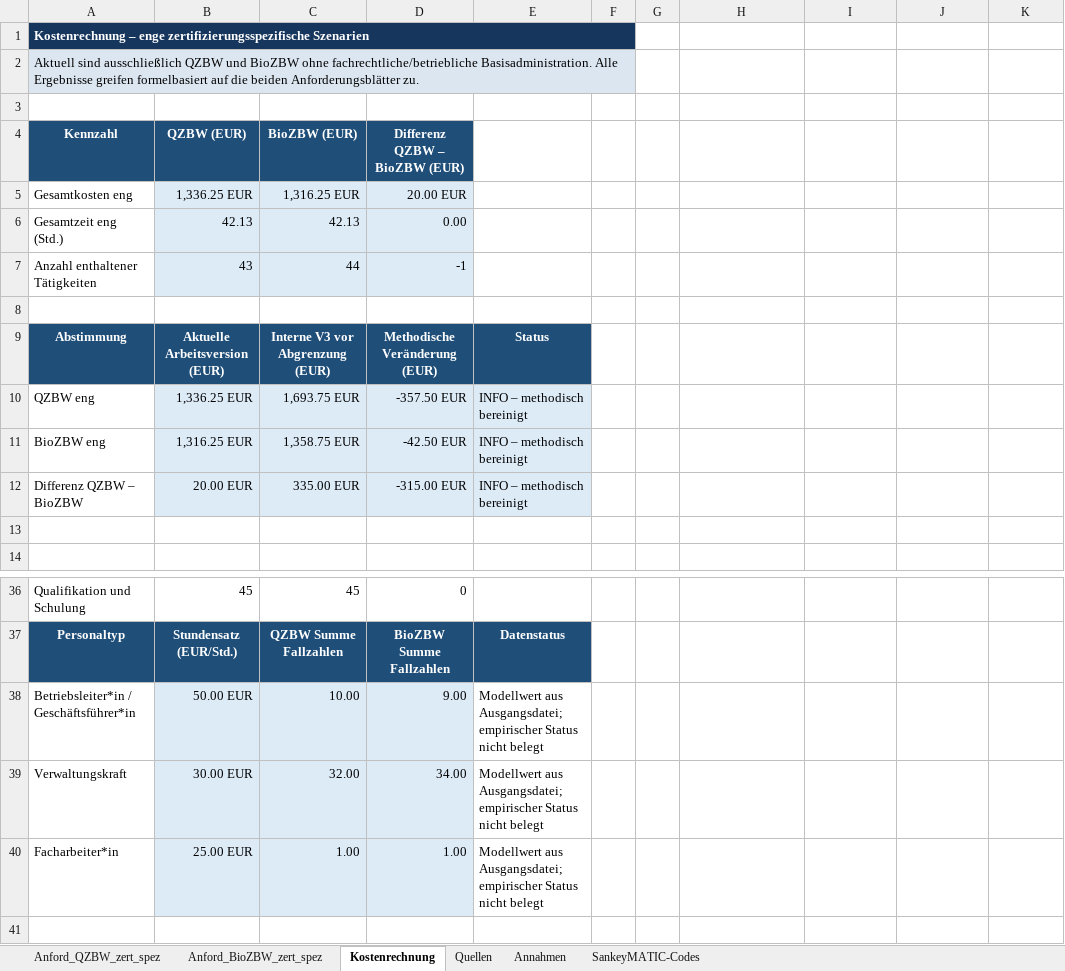
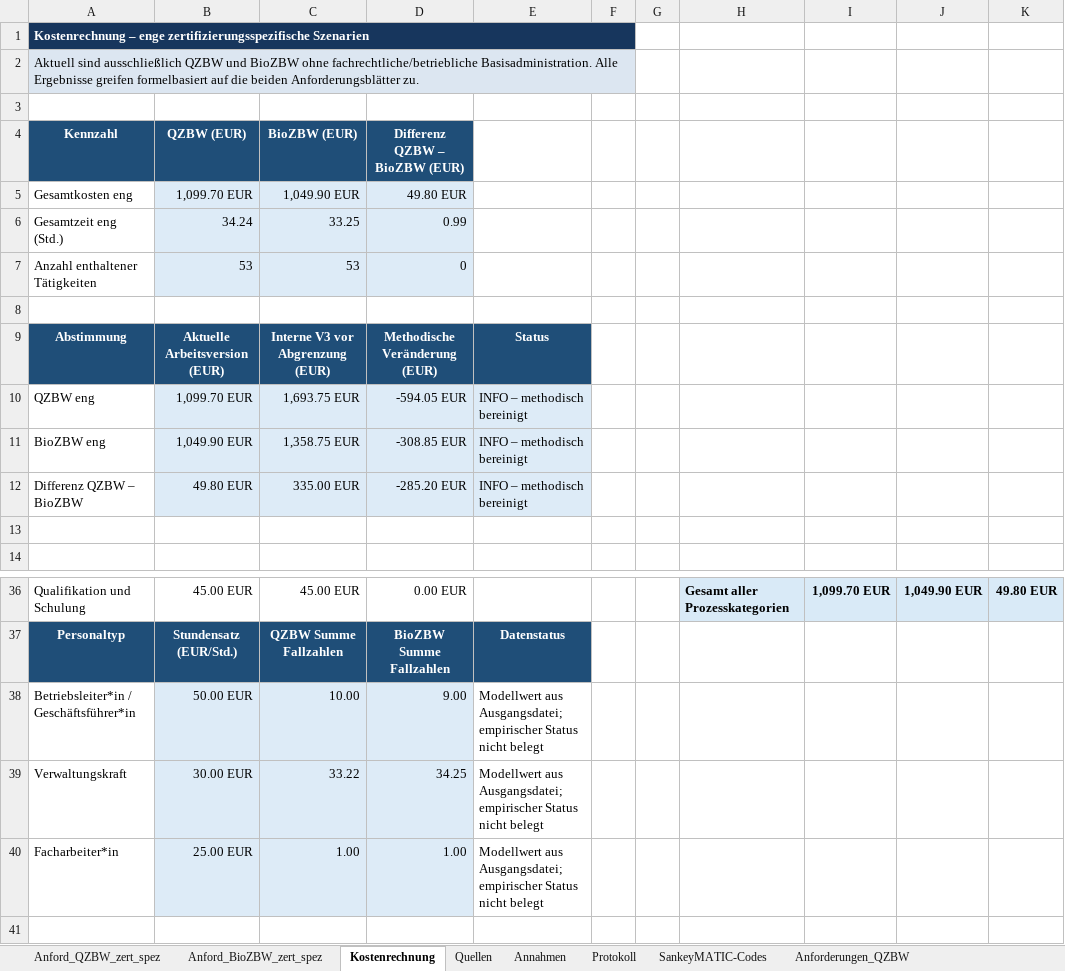
Before and after one commit to UHOH410b/DaVe_Abschlussbericht, an Excel workbook: Kostenanalyse/DaVe_Kostenanalyse_final.xlsx, sheet Kostenrechnung, drawn as a sheet; only a part is shown, gaps mark what is left out; values as stored, in another font and other column widths than the file's, no borders; table styles not drawn; the diff covers the shown part only; the diff names each change by its address in the sheet, - before the commit and + after, or states it on an @@ line.

```diff
--- a/Kostenanalyse/DaVe_Kostenanalyse_final.xlsx (sheet Kostenrechnung)
+++ b/Kostenanalyse/DaVe_Kostenanalyse_final.xlsx (sheet Kostenrechnung)
+sheet tab: Protokoll
+sheet tab: Anforderungen_QZBW
-B5: 1,336.25 EUR
+B5: 1,099.70 EUR
-C5: 1,316.25 EUR
+C5: 1,049.90 EUR
-D5: 20.00 EUR
+D5: 49.80 EUR
-B6: 42.13
+B6: 34.24
-C6: 42.13
+C6: 33.25
-D6: 0.00
+D6: 0.99
-B7: 43
+B7: 53
-C7: 44
+C7: 53
-D7: -1
+D7: 0
-B10: 1,336.25 EUR
+B10: 1,099.70 EUR
-D10: -357.50 EUR
+D10: -594.05 EUR
-B11: 1,316.25 EUR
+B11: 1,049.90 EUR
-D11: -42.50 EUR
+D11: -308.85 EUR
-B12: 20.00 EUR
+B12: 49.80 EUR
-D12: -315.00 EUR
+D12: -285.20 EUR
-B36: 45
+B36: 45.00 EUR
-C36: 45
+C36: 45.00 EUR
-D36: 0
+D36: 0.00 EUR
-H36:K36 fill: none
+H36:K36 fill: #D9EAF7
-H36: (empty)
+H36: Gesamt aller Prozesskategorien
-I36: (empty)
+I36: 1,099.70 EUR
-J36: (empty)
+J36: 1,049.90 EUR
-K36: (empty)
+K36: 49.80 EUR
-C39: 32.00
+C39: 33.22
-D39: 34.00
+D39: 34.25
```
Also changed, not shown: 1 added row, 78 edited cells, cell formats and merged cells elsewhere in this sheet, sheet Anford_QZBW_zert_spez, sheet Anford_BioZBW_zert_spez, sheet Annahmen, sheet SankeyMATIC-Codes, other sheet tabs, formulas that keep their value, charts or pictures, 7 other files.
